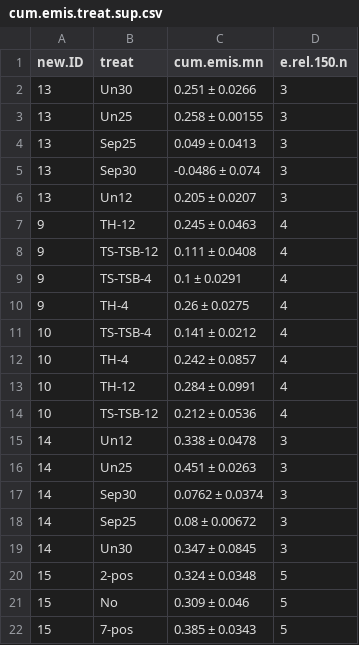
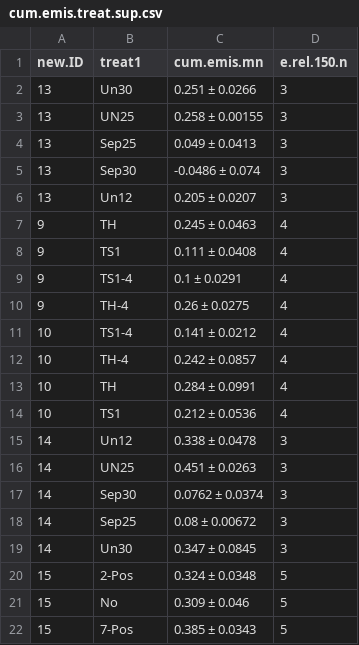
Before and after one commit to AU-BCE-EE/Pedersen-2025-MAG, a CSV file: output/cum.emis.treat.sup.csv, drawn as a sheet.

```diff
--- a/output/cum.emis.treat.sup.csv
+++ b/output/cum.emis.treat.sup.csv
@@ -1,4 +1,4 @@
-"new.ID","treat","cum.emis.mn","e.rel.150.n"
+"new.ID","treat1","cum.emis.mn","e.rel.150.n"
 "13","Un30","0.251  ±  0.0266",3
-"13","Un25","0.258  ±  0.00155",3
+"13","UN25","0.258  ±  0.00155",3
 "13","Sep25","0.049  ±  0.0413",3
@@ -6,12 +6,12 @@
 "13","Un12","0.205  ±  0.0207",3
-"9","TH-12","0.245  ±  0.0463",4
-"9","TS-TSB-12","0.111  ±  0.0408",4
-"9","TS-TSB-4","0.1  ±  0.0291",4
+"9","TH","0.245  ±  0.0463",4
+"9","TS1","0.111  ±  0.0408",4
+"9","TS1-4","0.1  ±  0.0291",4
 "9","TH-4","0.26  ±  0.0275",4
-"10","TS-TSB-4","0.141  ±  0.0212",4
+"10","TS1-4","0.141  ±  0.0212",4
 "10","TH-4","0.242  ±  0.0857",4
-"10","TH-12","0.284  ±  0.0991",4
-"10","TS-TSB-12","0.212  ±  0.0536",4
+"10","TH","0.284  ±  0.0991",4
+"10","TS1","0.212  ±  0.0536",4
 "14","Un12","0.338  ±  0.0478",3
-"14","Un25","0.451  ±  0.0263",3
+"14","UN25","0.451  ±  0.0263",3
 "14","Sep30","0.0762  ±  0.0374",3
@@ -19,4 +19,4 @@
 "14","Un30","0.347  ±  0.0845",3
-"15","2-pos","0.324  ±  0.0348",5
+"15","2-Pos","0.324  ±  0.0348",5
 "15","No","0.309  ±  0.046",5
-"15","7-pos","0.385  ±  0.0343",5
+"15","7-Pos","0.385  ±  0.0343",5
```
Also changed, not shown: output/cum.emis.prop.csv, output/cum.emis.treat.csv, 21 other files.
